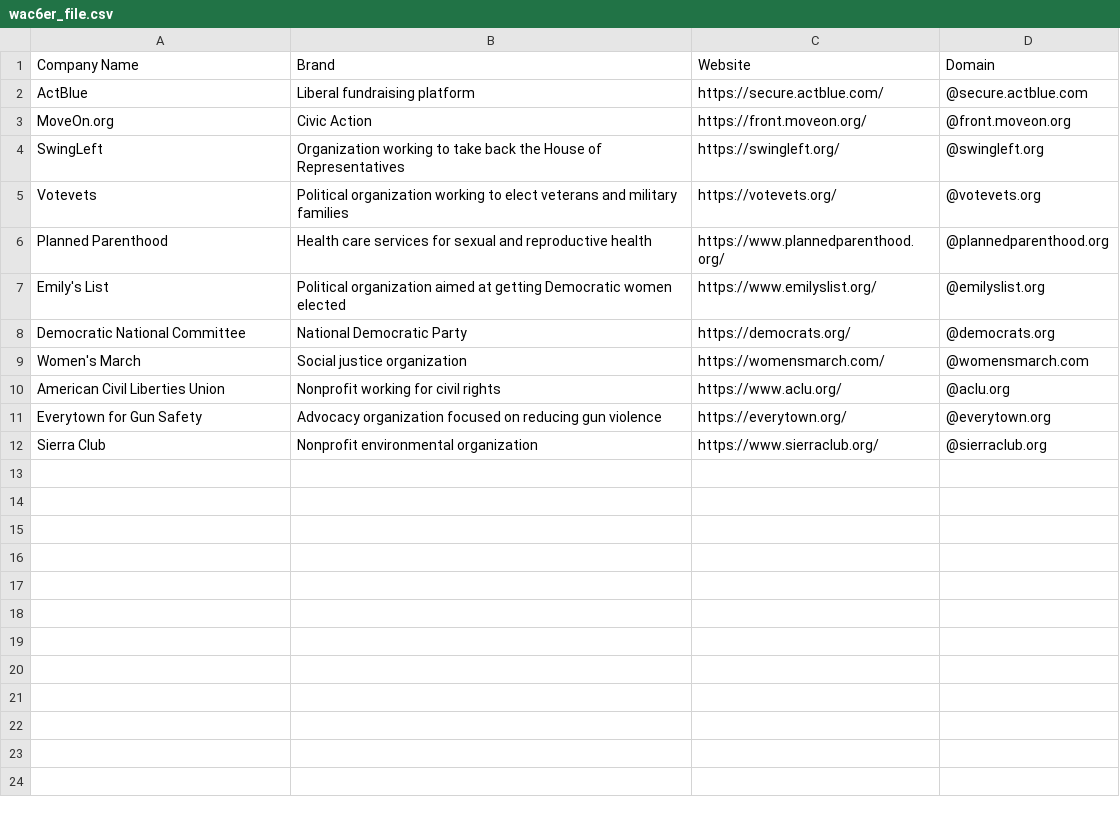
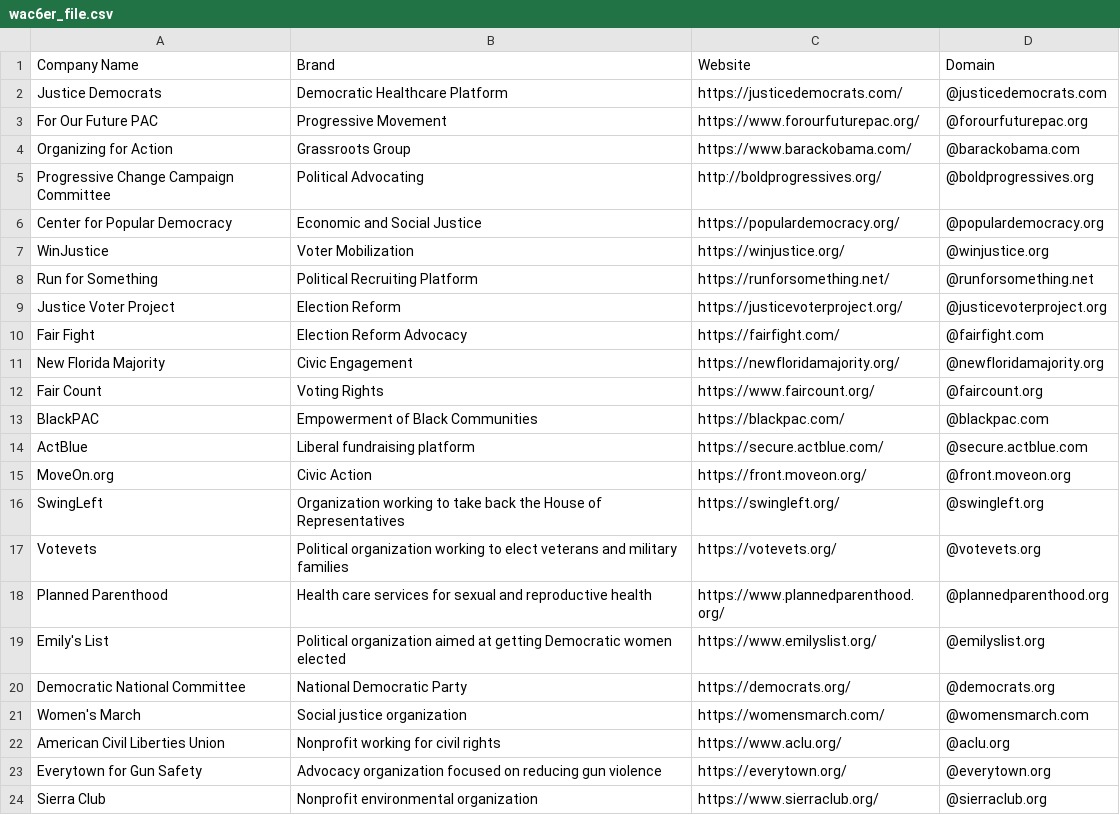
Before and after one commit to will-carrington/inconsistent_contacts, a CSV file: wac6er_file.csv, drawn as a sheet; the diff names each change by its address in the sheet, - before the commit and + after, or states it on an @@ line.

Commit message:
Update file via API

```diff
--- a/wac6er_file.csv
+++ b/wac6er_file.csv
+row 2: Justice Democrats | Democratic Healthcare Platform | https://justicedemocrats.com/ | @justicedemocrats.com
+row 3: For Our Future PAC | Progressive Movement | https://www.forourfuturepac.org/ | @forourfuturepac.org
+row 4: Organizing for Action | Grassroots Group | https://www.barackobama.com/ | @barackobama.com
+row 5: Progressive Change Campaign Committee | Political Advocating | http://boldprogressives.org/ | @boldprogressives.org
+row 6: Center for Popular Democracy | Economic and Social Justice | https://populardemocracy.org/ | @populardemocracy.org
+row 7: WinJustice | Voter Mobilization | https://winjustice.org/ | @winjustice.org
+row 8: Run for Something | Political Recruiting Platform | https://runforsomething.net/ | @runforsomething.net
+row 9: Justice Voter Project | Election Reform | https://justicevoterproject.org/ | @justicevoterproject.org
+row 10: Fair Fight | Election Reform Advocacy | https://fairfight.com/ | @fairfight.com
+row 11: New Florida Majority | Civic Engagement | https://newfloridamajority.org/ | @newfloridamajority.org
+row 12: Fair Count | Voting Rights | https://www.faircount.org/ | @faircount.org
+row 13: BlackPAC | Empowerment of Black Communities | https://blackpac.com/ | @blackpac.com
```
